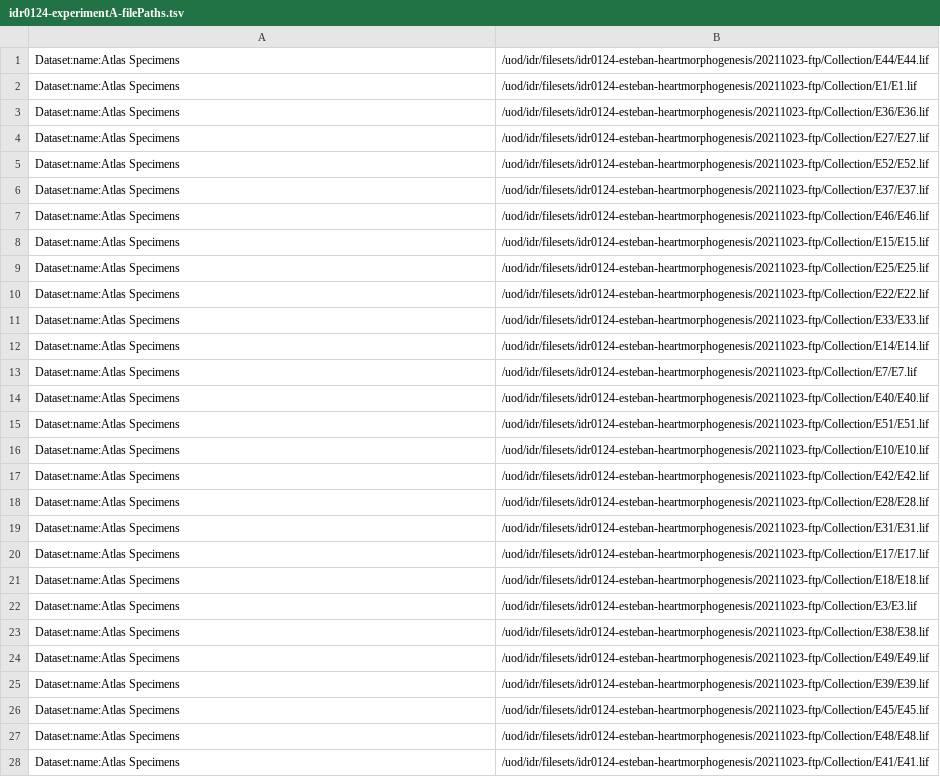
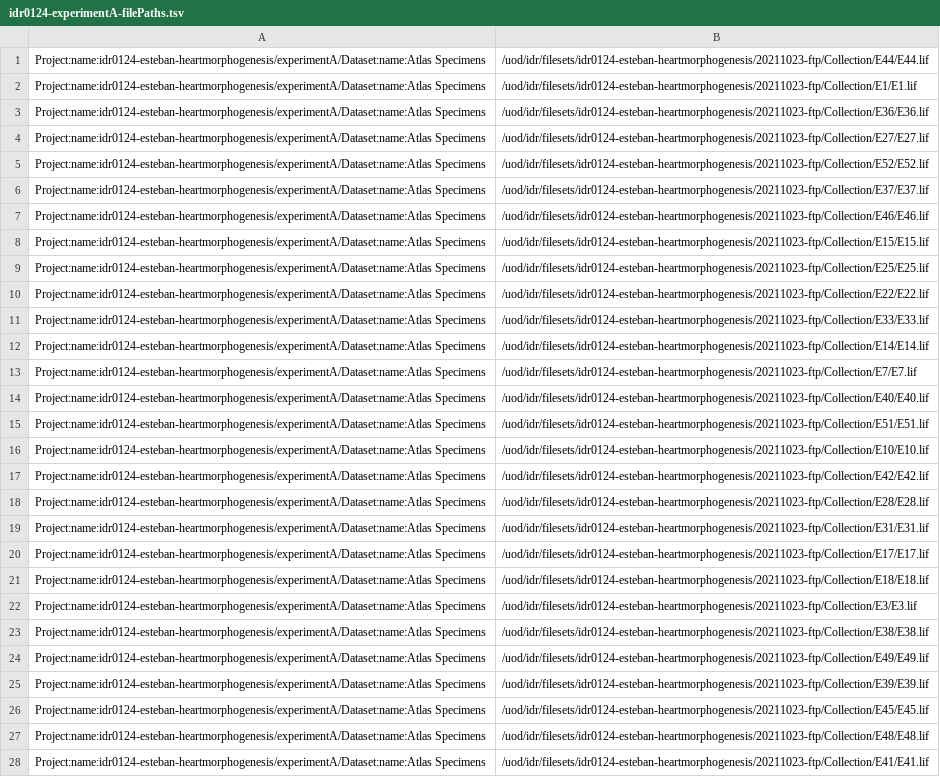
Before and after one commit to IDR/idr0124-esteban-heartmorphogenesis, a TSV file: experimentA/idr0124-experimentA-filePaths.tsv, drawn as a sheet; only a part is shown; the diff covers the shown part only; the diff names each change by its address in the sheet, - before the commit and + after, or states it on an @@ line.

Commit message:
Prefix import target using project name

```diff
--- a/experimentA/idr0124-experimentA-filePaths.tsv
+++ b/experimentA/idr0124-experimentA-filePaths.tsv
-A1:A28: Dataset:name:Atlas Specimens
+A1:A28: Project:name:idr0124-esteban-heartmorphogenesis/experimentA/Dataset:name:Atlas Specimens
```
Also changed, not shown: 63 edited cells elsewhere in this file.
